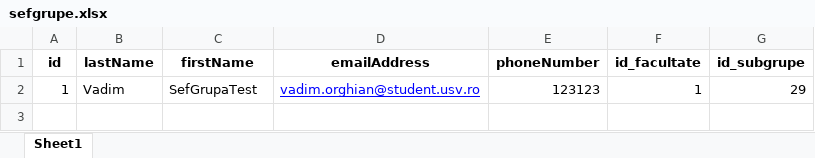
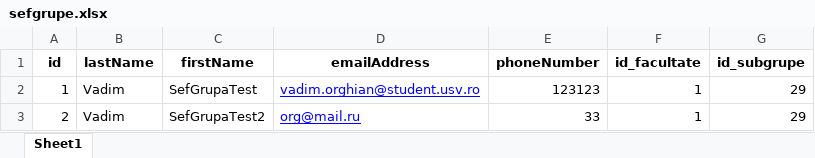
Before and after one commit to Wadim02/exam-scheduler, an Excel workbook: vizualizare_date/sefgrupe.xlsx, sheet Sheet1, drawn as a sheet; values as stored, in another font and other column widths than the file's, no borders; the diff names each change by its address in the sheet, - before the commit and + after, or states it on an @@ line.

```diff
--- a/vizualizare_date/sefgrupe.xlsx (sheet Sheet1)
+++ b/vizualizare_date/sefgrupe.xlsx (sheet Sheet1)
+row 3: 2 | Vadim | SefGrupaTest2 | org@mail.ru | 33 | 1 | 29
```
Also changed, not shown: vizualizare_date/cadre.xlsx, vizualizare_date/discipline.xlsx, 44 other files.
